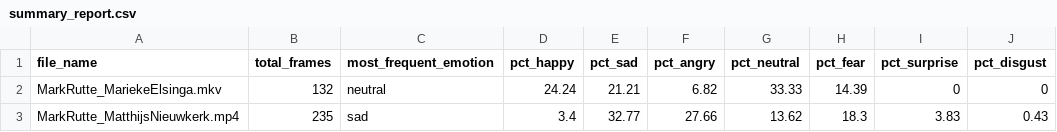
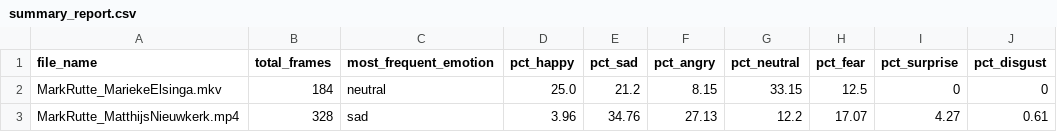
Before and after one commit to greenzemg/tvshow-emotion-analyzer, a CSV file: data/output/summary_report.csv, drawn as a sheet.

```diff
--- a/data/output/summary_report.csv
+++ b/data/output/summary_report.csv
@@ -1,3 +1,3 @@
 file_name,total_frames,most_frequent_emotion,pct_happy,pct_sad,pct_angry,pct_neutral,pct_fear,pct_surprise,pct_disgust
-MarkRutte_MariekeElsinga.mkv,132,neutral,24.24,21.21,6.82,33.33,14.39,0,0
-MarkRutte_MatthijsNieuwkerk.mp4,235,sad,3.4,32.77,27.66,13.62,18.3,3.83,0.43
+MarkRutte_MariekeElsinga.mkv,184,neutral,25.0,21.2,8.15,33.15,12.5,0,0
+MarkRutte_MatthijsNieuwkerk.mp4,328,sad,3.96,34.76,27.13,12.2,17.07,4.27,0.61
```
Also changed, not shown: 16 other files.
